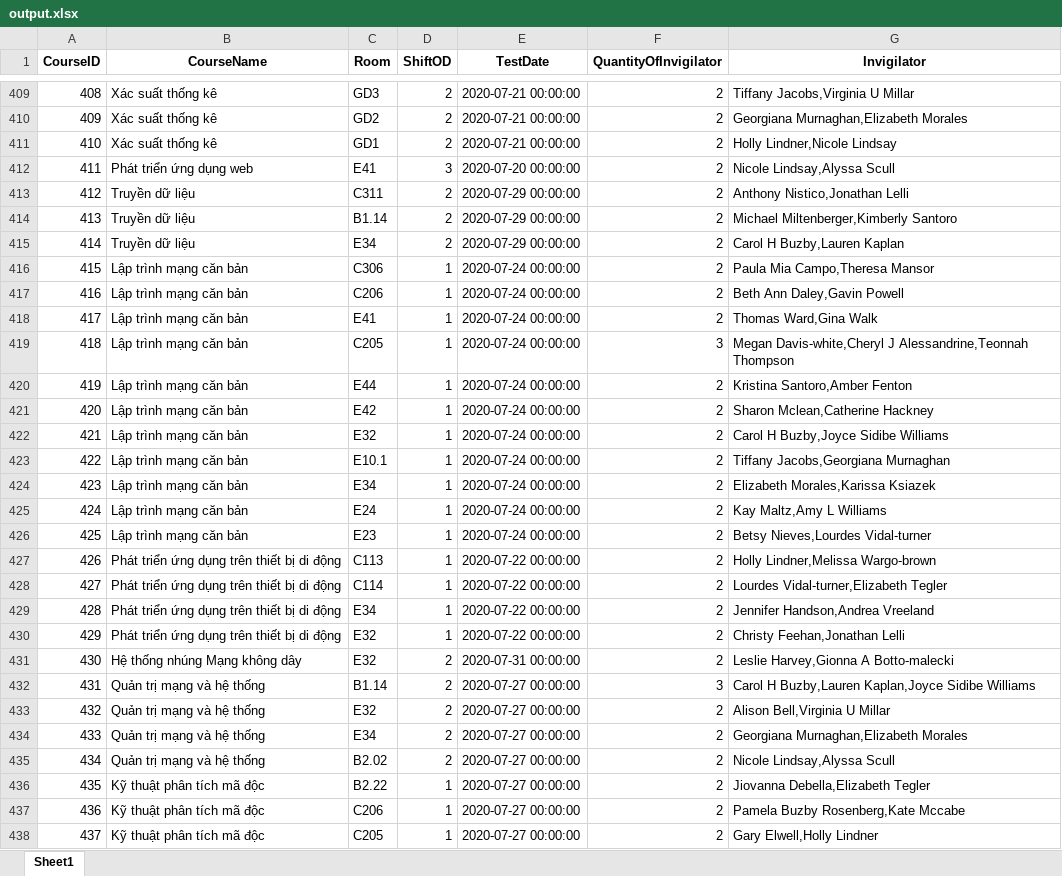
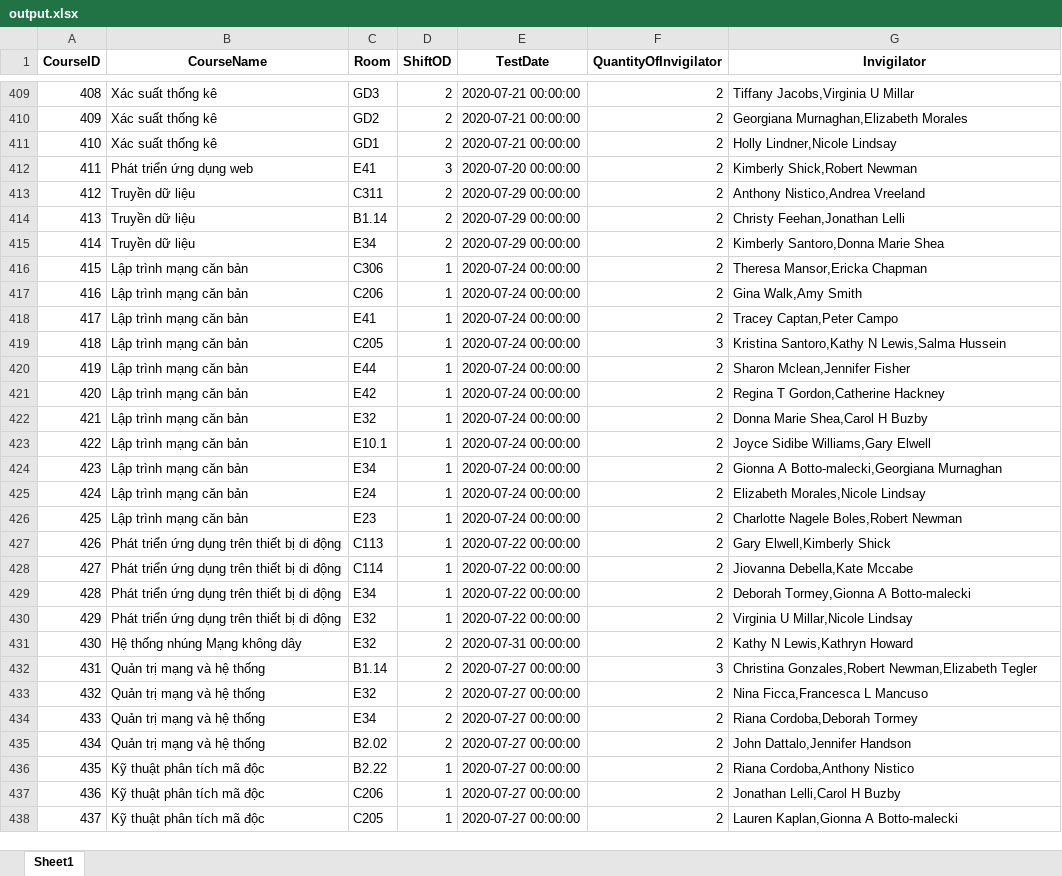
Before and after one commit to CAM4444/C4M_i, an Excel workbook: CD/InvigilatorRosterGenerator/SETUP/output/output.xlsx, sheet Sheet1, drawn as a sheet; only a part is shown, gaps mark what is left out; values as stored, in another font and other column widths than the file's, no borders; the diff covers the shown part only; the diff names each change by its address in the sheet, - before the commit and + after, or states it on an @@ line.

```diff
--- a/CD/InvigilatorRosterGenerator/SETUP/output/output.xlsx (sheet Sheet1)
+++ b/CD/InvigilatorRosterGenerator/SETUP/output/output.xlsx (sheet Sheet1)
-G412 (Invigilator): Nicole Lindsay,Alyssa Scull
+G412 (Invigilator): Kimberly Shick,Robert Newman
-G413 (Invigilator): Anthony Nistico,Jonathan Lelli
+G413 (Invigilator): Anthony Nistico,Andrea Vreeland
-G414 (Invigilator): Michael Miltenberger,Kimberly Santoro
+G414 (Invigilator): Christy Feehan,Jonathan Lelli
-G415 (Invigilator): Carol H Buzby,Lauren Kaplan
+G415 (Invigilator): Kimberly Santoro,Donna Marie Shea
-G416 (Invigilator): Paula Mia Campo,Theresa Mansor
+G416 (Invigilator): Theresa Mansor,Ericka Chapman
-G417 (Invigilator): Beth Ann Daley,Gavin Powell
+G417 (Invigilator): Gina Walk,Amy Smith
-G418 (Invigilator): Thomas Ward,Gina Walk
+G418 (Invigilator): Tracey Captan,Peter Campo
-G419 (Invigilator): Megan Davis-white,Cheryl J Alessandrine,Teonnah Thompson
+G419 (Invigilator): Kristina Santoro,Kathy N Lewis,Salma Hussein
-G420 (Invigilator): Kristina Santoro,Amber Fenton
+G420 (Invigilator): Sharon Mclean,Jennifer Fisher
-G421 (Invigilator): Sharon Mclean,Catherine Hackney
+G421 (Invigilator): Regina T Gordon,Catherine Hackney
-G422 (Invigilator): Carol H Buzby,Joyce Sidibe Williams
+G422 (Invigilator): Donna Marie Shea,Carol H Buzby
-G423 (Invigilator): Tiffany Jacobs,Georgiana Murnaghan
+G423 (Invigilator): Joyce Sidibe Williams,Gary Elwell
-G424 (Invigilator): Elizabeth Morales,Karissa Ksiazek
+G424 (Invigilator): Gionna A Botto-malecki,Georgiana Murnaghan
-G425 (Invigilator): Kay Maltz,Amy L Williams
+G425 (Invigilator): Elizabeth Morales,Nicole Lindsay
-G426 (Invigilator): Betsy Nieves,Lourdes Vidal-turner
+G426 (Invigilator): Charlotte Nagele Boles,Robert Newman
-G427 (Invigilator): Holly Lindner,Melissa Wargo-brown
+G427 (Invigilator): Gary Elwell,Kimberly Shick
-G428 (Invigilator): Lourdes Vidal-turner,Elizabeth Tegler
+G428 (Invigilator): Jiovanna Debella,Kate Mccabe
-G429 (Invigilator): Jennifer Handson,Andrea Vreeland
+G429 (Invigilator): Deborah Tormey,Gionna A Botto-malecki
-G430 (Invigilator): Christy Feehan,Jonathan Lelli
+G430 (Invigilator): Virginia U Millar,Nicole Lindsay
-G431 (Invigilator): Leslie Harvey,Gionna A Botto-malecki
+G431 (Invigilator): Kathy N Lewis,Kathryn Howard
-G432 (Invigilator): Carol H Buzby,Lauren Kaplan,Joyce Sidibe Williams
+G432 (Invigilator): Christina Gonzales,Robert Newman,Elizabeth Tegler
-G433 (Invigilator): Alison Bell,Virginia U Millar
+G433 (Invigilator): Nina Ficca,Francesca L Mancuso
-G434 (Invigilator): Georgiana Murnaghan,Elizabeth Morales
+G434 (Invigilator): Riana Cordoba,Deborah Tormey
-G435 (Invigilator): Nicole Lindsay,Alyssa Scull
+G435 (Invigilator): John Dattalo,Jennifer Handson
-G436 (Invigilator): Jiovanna Debella,Elizabeth Tegler
+G436 (Invigilator): Riana Cordoba,Anthony Nistico
-G437 (Invigilator): Pamela Buzby Rosenberg,Kate Mccabe
+G437 (Invigilator): Jonathan Lelli,Carol H Buzby
-G438 (Invigilator): Gary Elwell,Holly Lindner
+G438 (Invigilator): Lauren Kaplan,Gionna A Botto-malecki
```
Also changed, not shown: 463 edited cells elsewhere in this sheet, output/output.xlsx, 7 other files.
